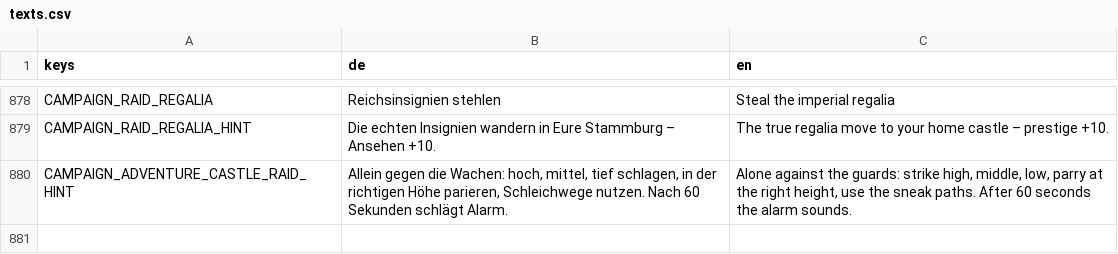
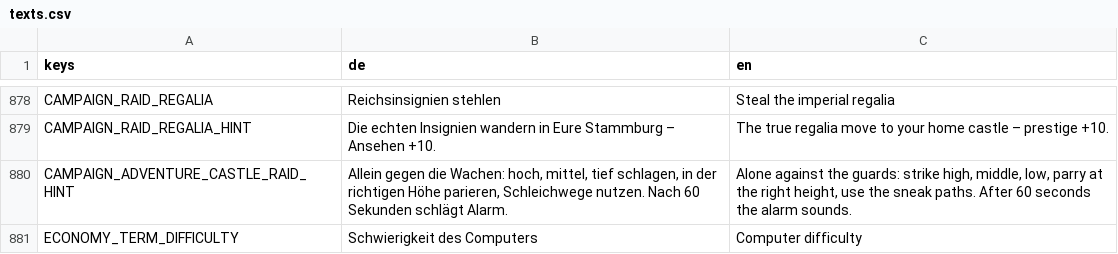
Before and after one commit to DreamstudiosGit/defenderofgermania, a CSV file: data/i18n/texts.csv, drawn as a sheet; only a part is shown, gaps mark what is left out.

```diff
--- a/data/i18n/texts.csv
+++ b/data/i18n/texts.csv
@@ -880 +880,2 @@ CAMPAIGN_RAID_REGALIA_HINT,Die echten Insignien wandern in Eure Stammburg – An
 CAMPAIGN_ADVENTURE_CASTLE_RAID_HINT,"Allein gegen die Wachen: hoch, mittel, tief schlagen, in der richtigen Höhe parieren, Schleichwege nutzen. Nach 60 Sekunden schlägt Alarm.","Alone against the guards: strike high, middle, low, parry at the right height, use the sneak paths. After 60 seconds the alarm sounds."
+ECONOMY_TERM_DIFFICULTY,Schwierigkeit des Computers,Computer difficulty
```
Also changed, not shown: 51 other files.
